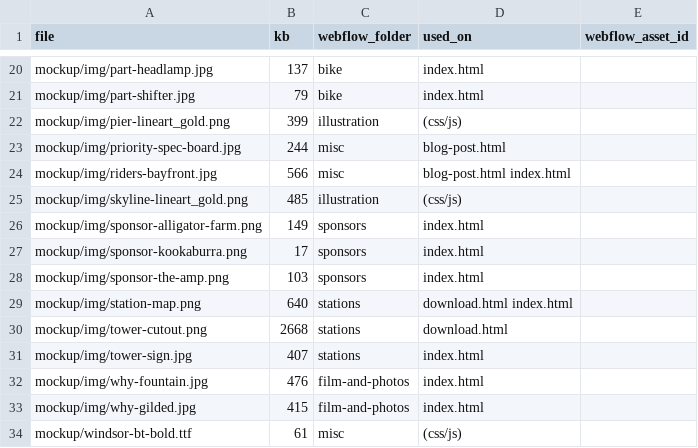
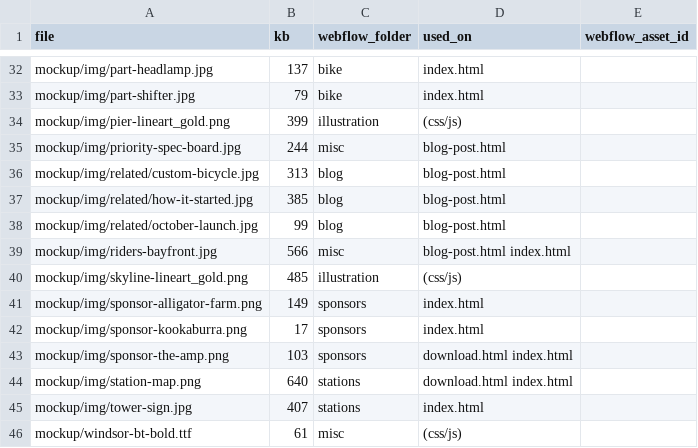
Before and after one commit to odeto-studio/citybike-site, a CSV file: webflow/assets.csv, drawn as a sheet; only a part is shown, gaps mark what is left out; the diff covers the shown part only.

```diff
--- a/webflow/assets.csv
+++ b/webflow/assets.csv
@@ -23,2 +35,5 @@ mockup/img/pier-lineart_gold.png,399,illustration,(css/js),
 mockup/img/priority-spec-board.jpg,244,misc,blog-post.html,
+mockup/img/related/custom-bicycle.jpg,313,blog,blog-post.html,
+mockup/img/related/how-it-started.jpg,385,blog,blog-post.html,
+mockup/img/related/october-launch.jpg,99,blog,blog-post.html,
 mockup/img/riders-bayfront.jpg,566,misc,blog-post.html index.html,
@@ -27,8 +42,5 @@ mockup/img/sponsor-alligator-farm.png,149,sponsors,index.html,
 mockup/img/sponsor-kookaburra.png,17,sponsors,index.html,
-mockup/img/sponsor-the-amp.png,103,sponsors,index.html,
+mockup/img/sponsor-the-amp.png,103,sponsors,download.html index.html,
 mockup/img/station-map.png,640,stations,download.html index.html,
-mockup/img/tower-cutout.png,2668,stations,download.html,
 mockup/img/tower-sign.jpg,407,stations,index.html,
-mockup/img/why-fountain.jpg,476,film-and-photos,index.html,
-mockup/img/why-gilded.jpg,415,film-and-photos,index.html,
 mockup/windsor-bt-bold.ttf,61,misc,(css/js),
```
Also changed, not shown: 15 added rows, 3 removed rows and 2 edited cells elsewhere in this file, 2 other files.
